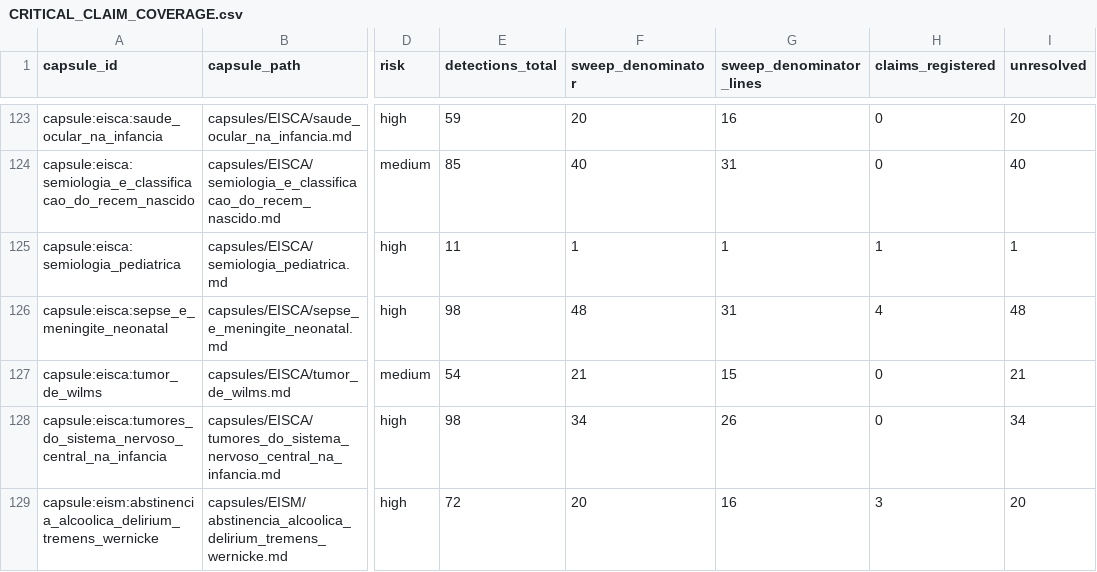
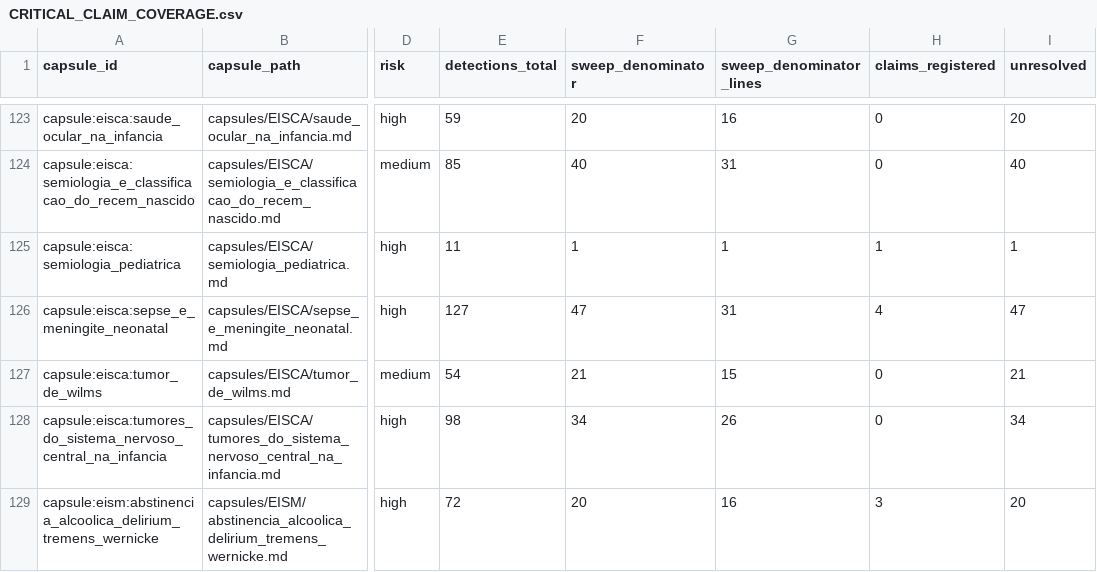
Before and after one commit to Mersinn/p7-study-skill, a CSV file: qualification/reports/CRITICAL_CLAIM_COVERAGE.csv, drawn as a sheet; only a part is shown, gaps mark what is left out; the diff names each change by its address in the sheet, - before the commit and + after, or states it on an @@ line.

Commit message:
qa(clinical): refresh global scan denominator

```diff
--- a/qualification/reports/CRITICAL_CLAIM_COVERAGE.csv
+++ b/qualification/reports/CRITICAL_CLAIM_COVERAGE.csv
-E126 (detections_total): 98
+E126 (detections_total): 127
-F126 (sweep_denominator): 48
+F126 (sweep_denominator): 47
-I126 (unresolved): 48
+I126 (unresolved): 47
```
Also changed, not shown: 4 other files.
